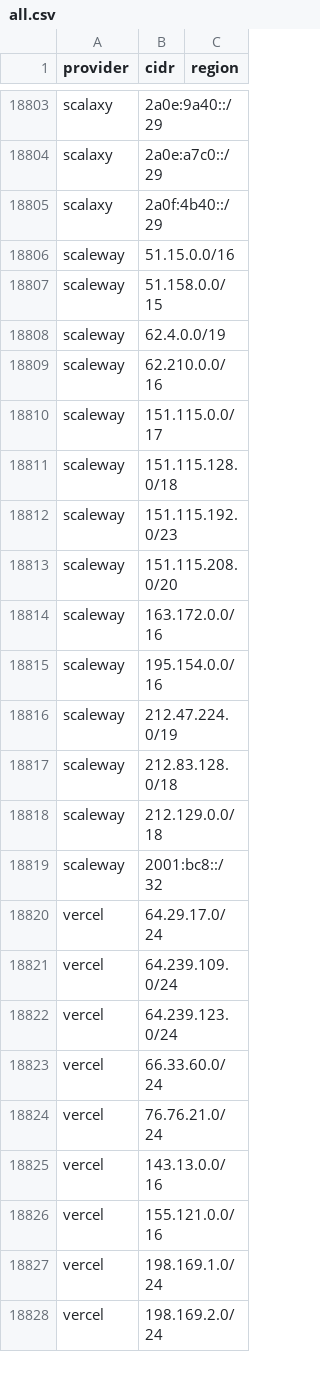
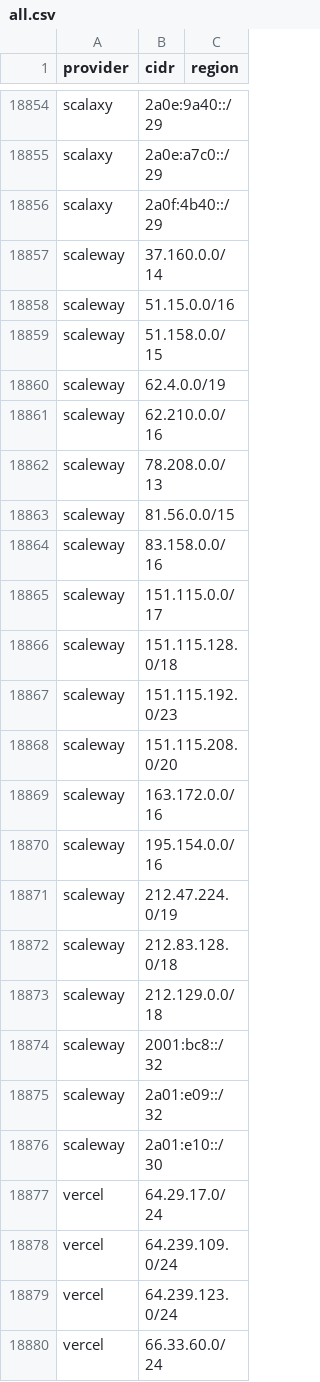
Before and after one commit to 123jjck/cdn-ip-ranges, a CSV file: all/all.csv, drawn as a sheet; only a part is shown, gaps mark what is left out; the shorter side is filled out with more unchanged rows; the diff covers the shown part only; the diff names each change by its address in the sheet, - before the commit and + after, or states it on an @@ line.

```diff
--- a/all/all.csv
+++ b/all/all.csv
+row 18857: scaleway | 37.160.0.0/14
+row 18862: scaleway | 78.208.0.0/13
+row 18863: scaleway | 81.56.0.0/15
+row 18864: scaleway | 83.158.0.0/16
+row 18875: scaleway | 2a01:e09::/32
+row 18876: scaleway | 2a01:e10::/30
```
Also changed, not shown: 51 added rows elsewhere in this file, 22 other files.
